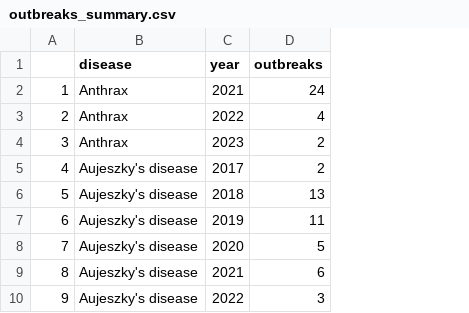
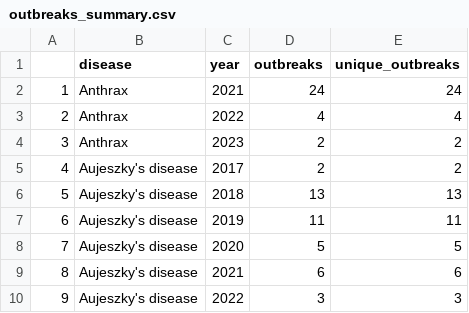
Before and after one commit to NataliaCiria/rasve_dataviz, a CSV file: outbreaks_summary.csv, drawn as a sheet; only a part is shown; the diff names each change by its address in the sheet, - before the commit and + after, or states it on an @@ line.

Commit message:
unique_outbreaks

```diff
--- a/outbreaks_summary.csv
+++ b/outbreaks_summary.csv
+column E (unique_outbreaks), rows 2-10: 24 | 4 | 2 | 2 | 13 | 11 | 5 | 6 | 3
```
Also changed, not shown: 1 other file.
